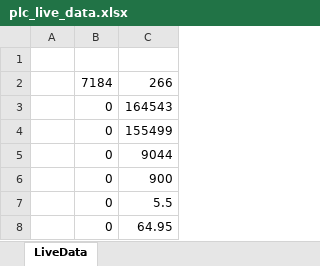
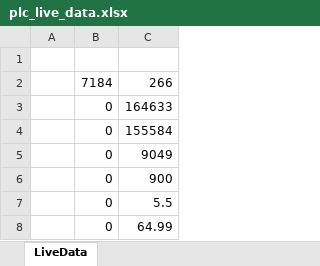
Before and after one commit to hmidzamani/Zarrin_App, an Excel workbook: plc_live_data.xlsx, sheet LiveData, drawn as a sheet; values as stored, in another font and other column widths than the file's, no borders; the diff names each change by its address in the sheet, - before the commit and + after, or states it on an @@ line.

Commit message:
Update PLC data 2025-10-13 13:52:51

```diff
--- a/plc_live_data.xlsx (sheet LiveData)
+++ b/plc_live_data.xlsx (sheet LiveData)
-C3: 164543
+C3: 164633
-C4: 155499
+C4: 155584
-C5: 9044
+C5: 9049
-C8: 64.95
+C8: 64.99
```
